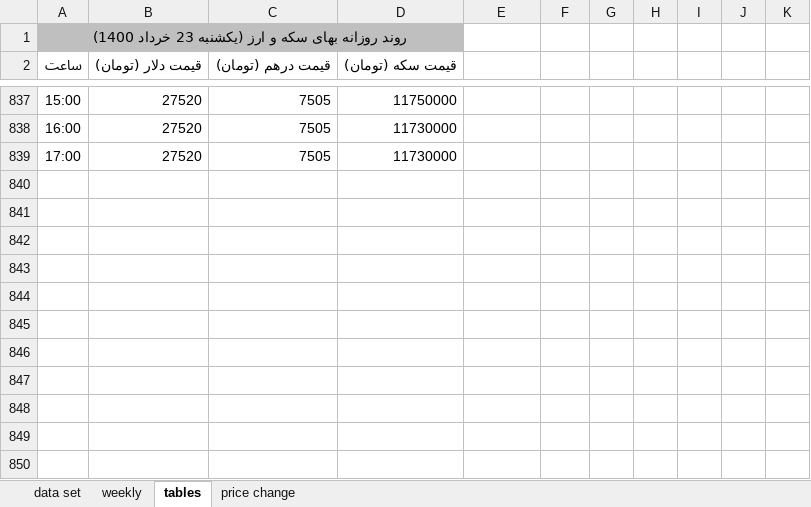
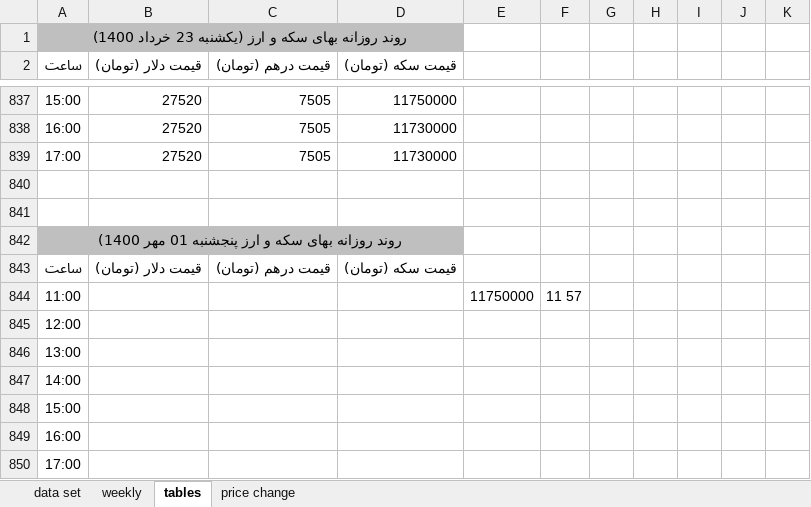
Before and after one commit to moeinmir/dendataset, an Excel workbook: data.xlsx, sheet tables, drawn as a sheet; only a part is shown, gaps mark what is left out; values as stored, in another font and other column widths than the file's, no borders; the diff names each change by its address in the sheet, - before the commit and + after, or states it on an @@ line.

```diff
--- a/data.xlsx (sheet tables)
+++ b/data.xlsx (sheet tables)
+row 840: (empty)
+row 841: (empty)
+row 842: روند روزانه بهای سکه و ارز پنجشنبه 01 مهر 1400)
+row 843: ساعت | قیمت دلار (تومان) | قیمت درهم (تومان) | قیمت سکه (تومان)
+row 844: 11:00 |  |  |  | 11750000 | 11 57
+row 845: 12:00
+row 846: 13:00
+row 847: 14:00
+row 848: 15:00
+row 849: 16:00
+row 850: 17:00
```
Also changed, not shown: sheet data set, sheet weekly, formulas that keep their value, charts or pictures, format.xlsx.
